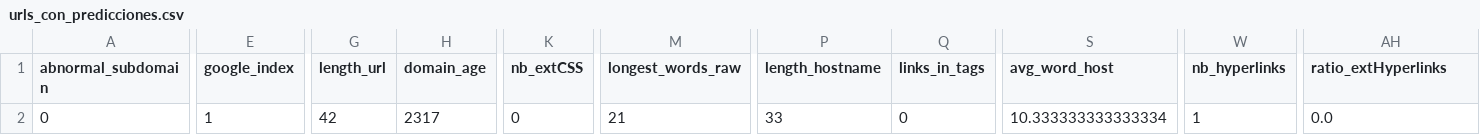
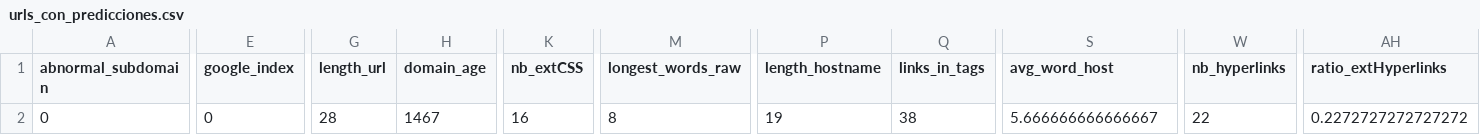
Before and after one commit to DanielRodr1/PhishingModels, a CSV file: URL_Detection/Detection/Data/urls_con_predicciones.csv, drawn as a sheet; only a part is shown, gaps mark what is left out; the diff covers the shown part only; the diff names each change by its address in the sheet, - before the commit and + after, or states it on an @@ line.

```diff
--- a/URL_Detection/Detection/Data/urls_con_predicciones.csv
+++ b/URL_Detection/Detection/Data/urls_con_predicciones.csv
-E2 (google_index): 1
+E2 (google_index): 0
-G2 (length_url): 42
+G2 (length_url): 28
-H2 (domain_age): 2317
+H2 (domain_age): 1467
-K2 (nb_extCSS): 0
+K2 (nb_extCSS): 16
-M2 (longest_words_raw): 21
+M2 (longest_words_raw): 8
-P2 (length_hostname): 33
+P2 (length_hostname): 19
-Q2 (links_in_tags): 0
+Q2 (links_in_tags): 38
-S2 (avg_word_host): 10.333333333333334
+S2 (avg_word_host): 5.666666666666667
-W2 (nb_hyperlinks): 1
+W2 (nb_hyperlinks): 22
-AH2 (ratio_extHyperlinks): 0.0
+AH2 (ratio_extHyperlinks): 0.2272727272727272
```
Also changed, not shown: 4 edited cells elsewhere in this file, URL_Detection/Extraction/Data/dataset_procesado.csv, 4 other files.
